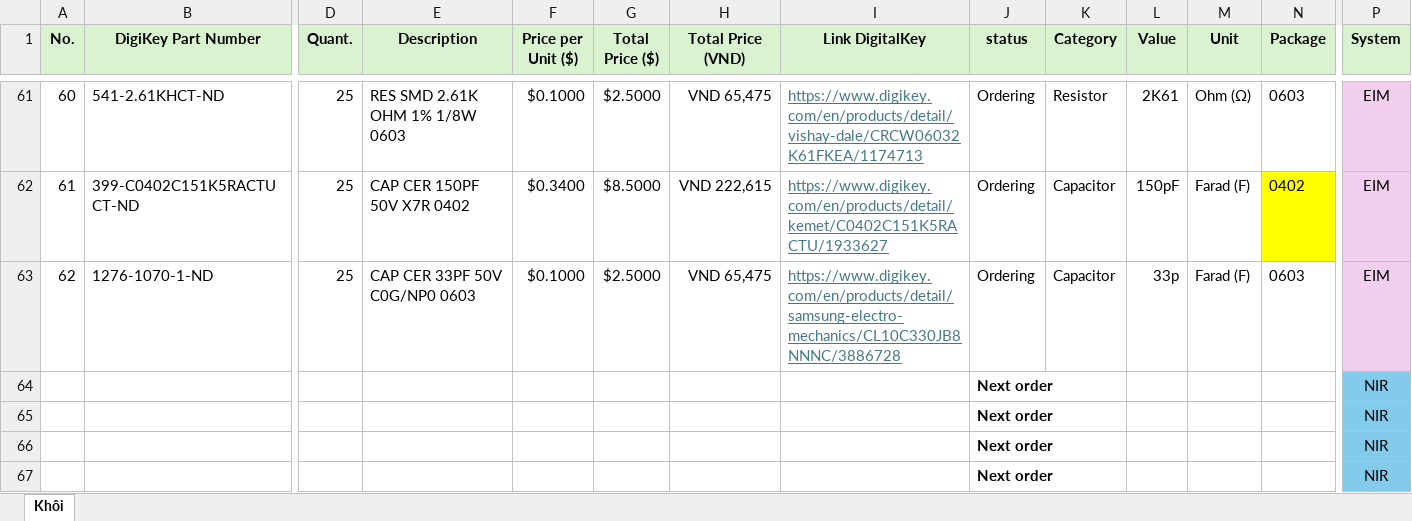
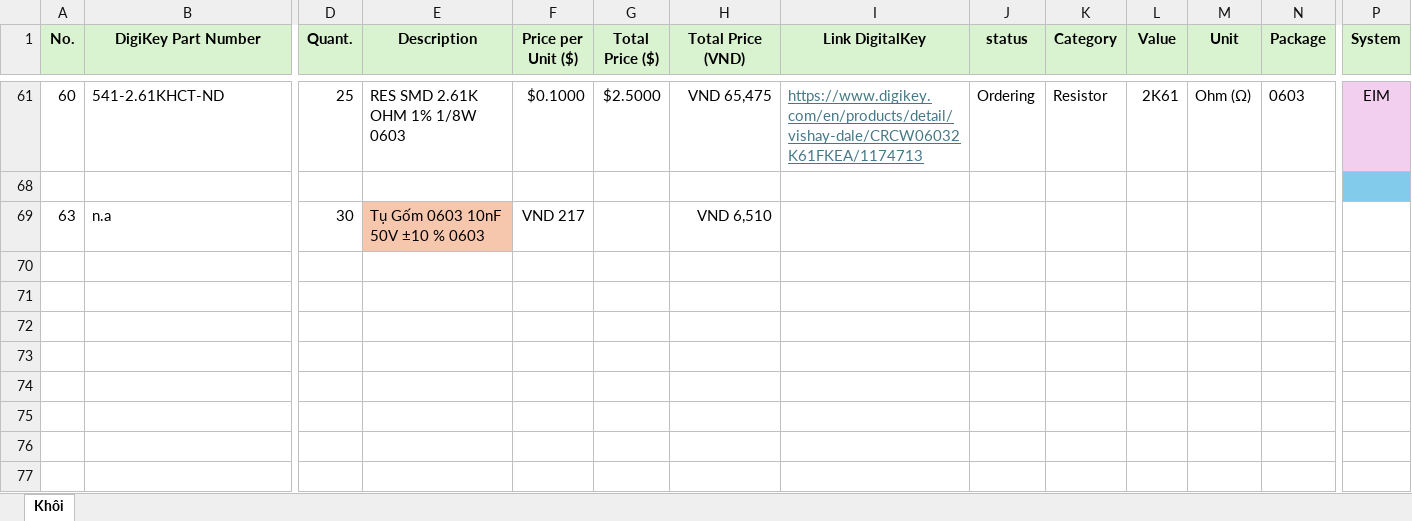
Before and after one commit to vtmkhoi/Muscular-Atrophy-Measurement-System, an Excel workbook: docs/BOM_MAMS.xlsx, sheet Khôi, drawn as a sheet; only a part is shown, gaps mark what is left out; values as stored, in another font and other column widths than the file's, no borders; removed rows and columns are numbered as before the commit, all else as after; rows hold the shown columns only; the diff covers the shown part only; the diff names each change by its address in the sheet, - before the commit and + after, or states it on an @@ line.

```diff
--- a/docs/BOM_MAMS.xlsx (sheet Khôi)
+++ b/docs/BOM_MAMS.xlsx (sheet Khôi)
-row 68: 61 | 399-C0402C151K5RACTUCT-ND | 25 | CAP CER 150PF 50V X7R 0402 | $0.3400 | $8.5000 | VND 222,615 | https://www.digikey.com/en/products/detail/kemet/C0402C151K5RACTU/1933627 | Ordering | Capacitor | 150pF | Farad (F) | 0402 | EIM
+row 68: (empty)
-N68 fill: #FFFF00
+N68 fill: none
-P68 fill: #F2CFEE
+P68 fill: #83CBEB
@@ row 63 hidden: 62 | 1276-1070-1-ND | 25 | CAP CER 33PF 50V C0G/NP0 0603 | $0.1000 | $2.5000 | VND 65,475 | https://www.digikey.com/en/products/detail/samsung-electro-mechanics/CL10C330JB8NNNC/3886728 | Ordering | Capacitor | 33p | Farad (F) | 0603 | EIM @@
@@ row 64 hidden:  |  |  |  |  |  |  |  | Next order |  |  |  |  | NIR @@
@@ row 65 hidden:  |  |  |  |  |  |  |  | Next order |  |  |  |  | NIR @@
@@ row 66 hidden:  |  |  |  |  |  |  |  | Next order |  |  |  |  | NIR @@
@@ row 67 hidden:  |  |  |  |  |  |  |  | Next order |  |  |  |  | NIR @@
+row 69: 63 | n.a | 30 | Tụ Gốm 0603 10nF 50V ±10 % 0603 | VND 217 |  | VND 6,510
```
Also changed, not shown: 2 removed rows, 38 hidden or unhidden rows and 5 edited cells elsewhere in this sheet, hidden cells, 21 other files.
